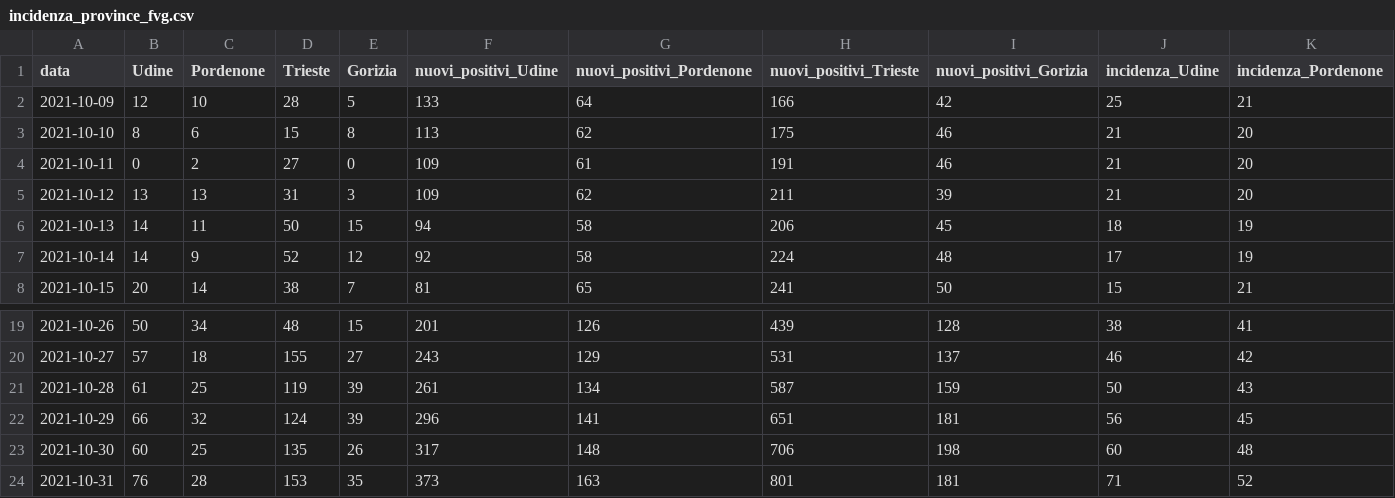
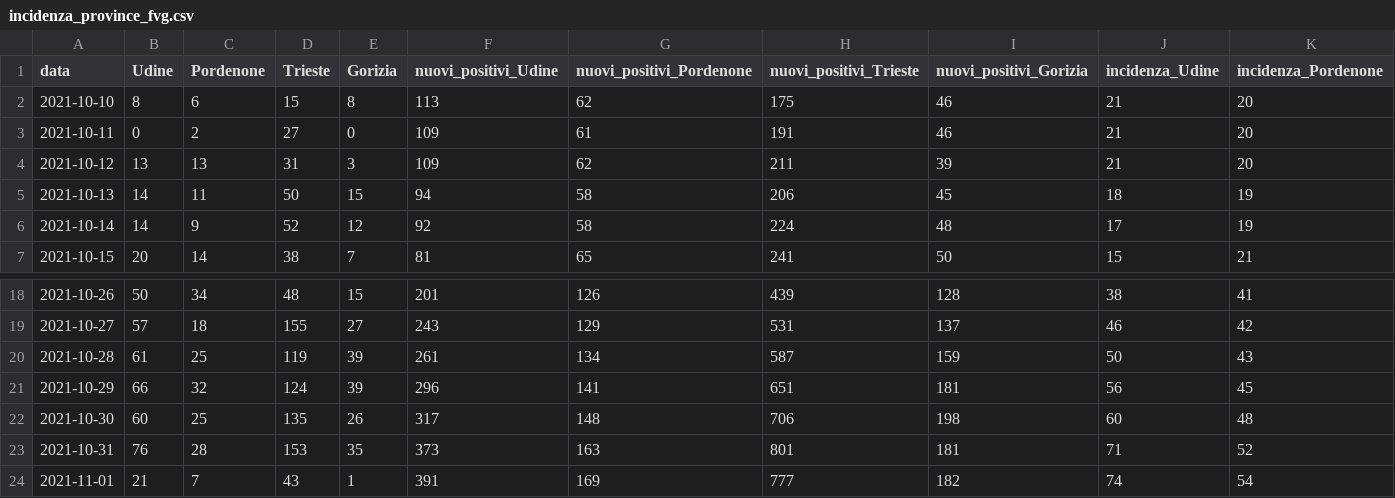
Before and after one commit to daniloderosa/fvg_covid, a CSV file: contagi/province/data/incidenza_province_fvg.csv, drawn as a sheet; only a part is shown, gaps mark what is left out; removed rows and columns are numbered as before the commit, all else as after; rows hold the shown columns only; the diff names each change by its address in the sheet, - before the commit and + after, or states it on an @@ line.

```diff
--- a/contagi/province/data/incidenza_province_fvg.csv
+++ b/contagi/province/data/incidenza_province_fvg.csv
-row 2: 2021-10-09 | 12 | 10 | 28 | 5 | 133 | 64 | 166 | 42 | 25 | 21
+row 24: 2021-11-01 | 21 | 7 | 43 | 1 | 391 | 169 | 777 | 182 | 74 | 54
```
Also changed, not shown: contagi/dati_regione/data/fvg_complessivo.csv, contagi/dati_regione/data/fvg_last30days.csv, 2 other files.
